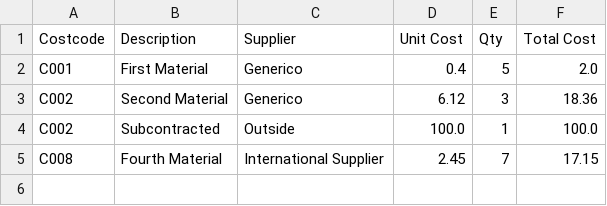
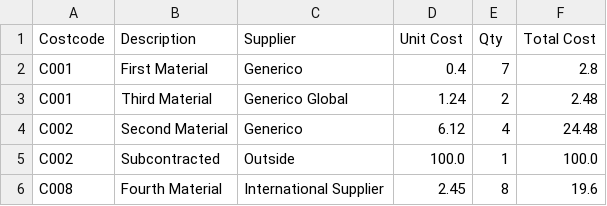
Before and after one commit to adamjohnsnow/snowdonia_demo, a CSV file: report_outputs/user_1_First Project_v2_ordersheet.csv, drawn as a sheet.

Commit message:
add element and material delete

```diff
--- a/report_outputs/user_1_First Project_v2_ordersheet.csv
+++ b/report_outputs/user_1_First Project_v2_ordersheet.csv
@@ -1,5 +1,6 @@
 Costcode,Description,Supplier,Unit Cost,Qty,Total Cost
-C001,First Material,Generico,0.4,5,2.0
-C002,Second Material,Generico,6.12,3,18.36
+C001,First Material,Generico,0.4,7,2.8
+C001,Third Material,Generico Global,1.24,2,2.48
+C002,Second Material,Generico,6.12,4,24.48
 C002,Subcontracted,Outside,100.0,1,100.0
-C008,Fourth Material,International Supplier,2.45,7,17.15
+C008,Fourth Material,International Supplier,2.45,8,19.6
```
Also changed, not shown: 6 other files.
